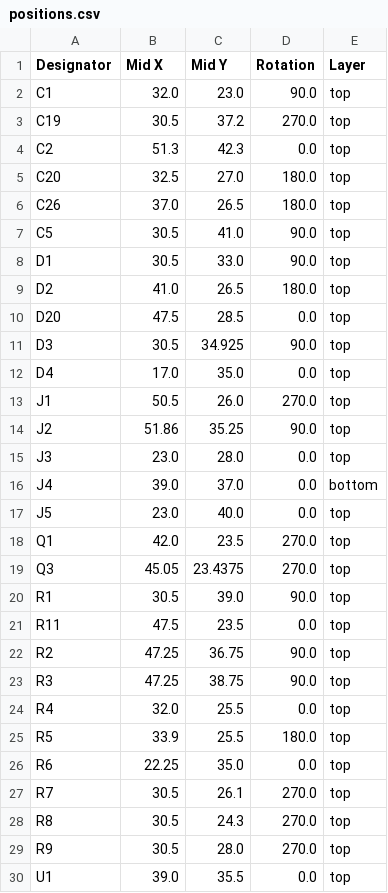
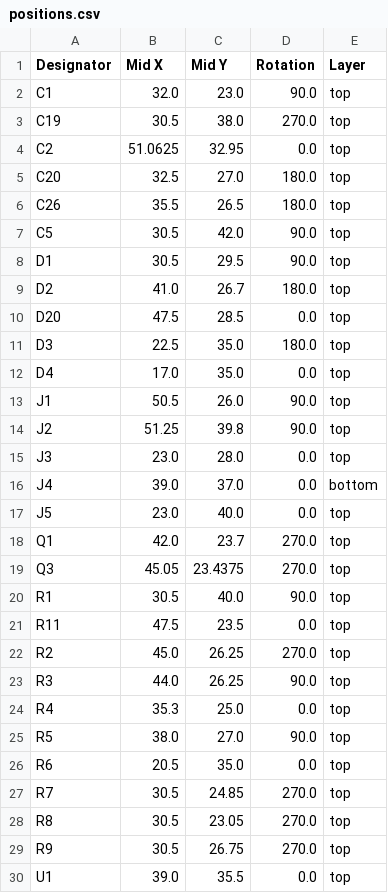
Before and after one commit to revk/ESP32-IronMan, a CSV file: PCB/Glove/production/positions.csv, drawn as a sheet; only a part is shown; the diff covers the shown part only.

```diff
--- a/PCB/Glove/production/positions.csv
+++ b/PCB/Glove/production/positions.csv
@@ -2,14 +2,14 @@
 C1,32.0,23.0,90.0,top
-C19,30.5,37.2,270.0,top
-C2,51.3,42.3,0.0,top
+C19,30.5,38.0,270.0,top
+C2,51.0625,32.95,0.0,top
 C20,32.5,27.0,180.0,top
-C26,37.0,26.5,180.0,top
-C5,30.5,41.0,90.0,top
-D1,30.5,33.0,90.0,top
-D2,41.0,26.5,180.0,top
+C26,35.5,26.5,180.0,top
+C5,30.5,42.0,90.0,top
+D1,30.5,29.5,90.0,top
+D2,41.0,26.7,180.0,top
 D20,47.5,28.5,0.0,top
-D3,30.5,34.925,90.0,top
+D3,22.5,35.0,180.0,top
 D4,17.0,35.0,0.0,top
-J1,50.5,26.0,270.0,top
-J2,51.86,35.25,90.0,top
+J1,50.5,26.0,90.0,top
+J2,51.25,39.8,90.0,top
 J3,23.0,28.0,0.0,top
@@ -17,14 +17,14 @@ J4,39.0,37.0,0.0,bottom
 J5,23.0,40.0,0.0,top
-Q1,42.0,23.5,270.0,top
+Q1,42.0,23.7,270.0,top
 Q3,45.05,23.4375,270.0,top
-R1,30.5,39.0,90.0,top
+R1,30.5,40.0,90.0,top
 R11,47.5,23.5,0.0,top
-R2,47.25,36.75,90.0,top
-R3,47.25,38.75,90.0,top
-R4,32.0,25.5,0.0,top
-R5,33.9,25.5,180.0,top
-R6,22.25,35.0,0.0,top
-R7,30.5,26.1,270.0,top
-R8,30.5,24.3,270.0,top
-R9,30.5,28.0,270.0,top
+R2,45.0,26.25,270.0,top
+R3,44.0,26.25,90.0,top
+R4,35.3,25.0,0.0,top
+R5,38.0,27.0,90.0,top
+R6,20.5,35.0,0.0,top
+R7,30.5,24.85,270.0,top
+R8,30.5,23.05,270.0,top
+R9,30.5,26.75,270.0,top
 U1,39.0,35.5,0.0,top
```
Also changed, not shown: 4 edited cells elsewhere in this file, PCB/Glove/production/bom.csv, 10 other files.
